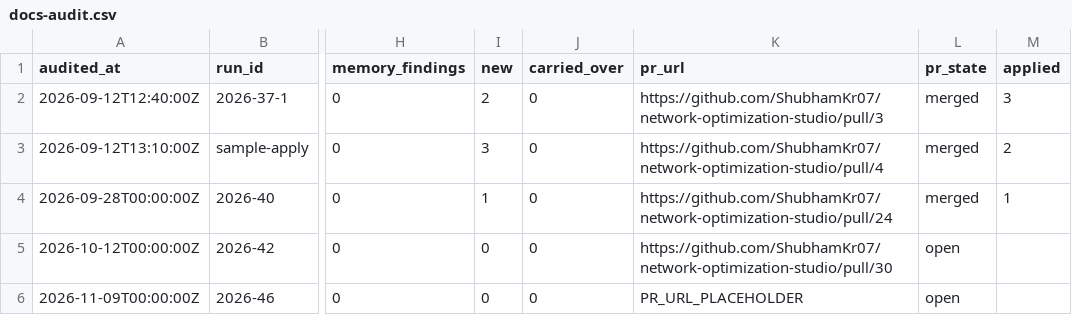
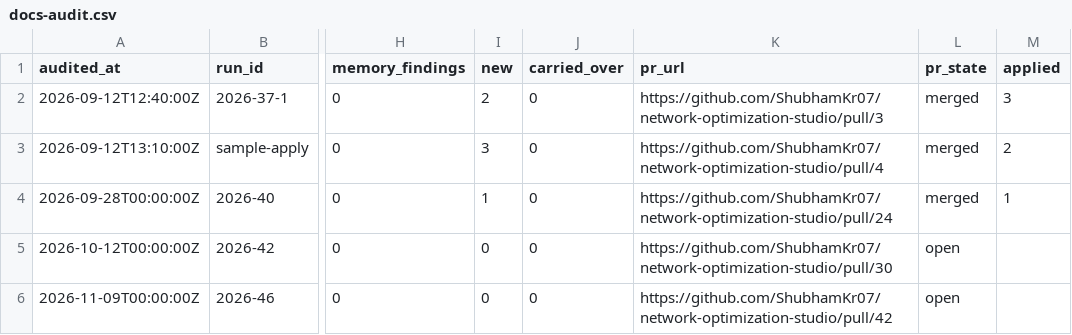
Before and after one commit to ShubhamKr07/network-optimization-studio, a CSV file: docs/superpowers/metrics/docs-audit.csv, drawn as a sheet; only a part is shown, gaps mark what is left out; the diff names each change by its address in the sheet, - before the commit and + after, or states it on an @@ line.

```diff
--- a/docs/superpowers/metrics/docs-audit.csv
+++ b/docs/superpowers/metrics/docs-audit.csv
-K6 (pr_url): PR_URL_PLACEHOLDER
+K6 (pr_url): https://github.com/ShubhamKr07/network-optimization-studio/pull/42
```
